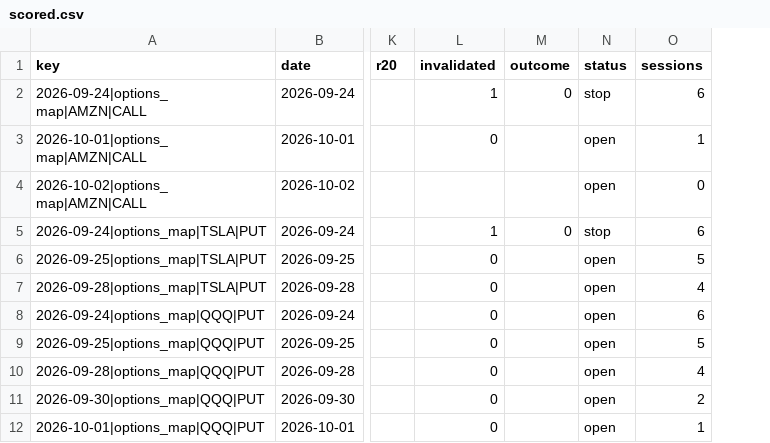
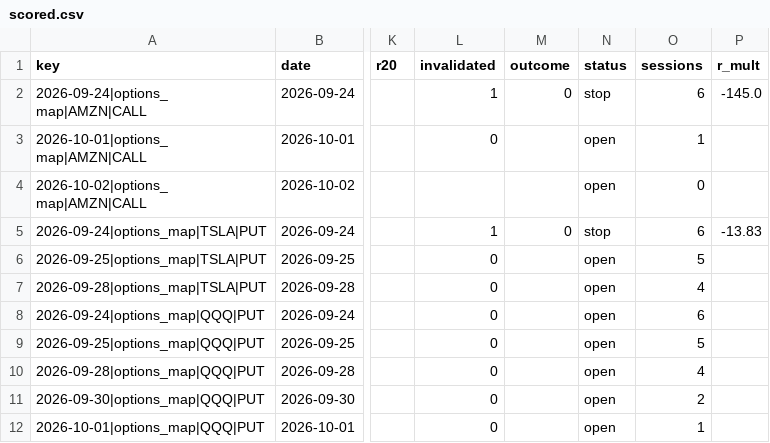
Before and after one commit to dincerorc-rgb/OptScan-1, a CSV file: state/scored.csv, drawn as a sheet; only a part is shown, gaps mark what is left out; the diff names each change by its address in the sheet, - before the commit and + after, or states it on an @@ line.

Commit message:
calib: score [skip ci]

```diff
--- a/state/scored.csv
+++ b/state/scored.csv
+column P (r_mult), rows 2-5: -145.0 |  |  | -13.83
```
